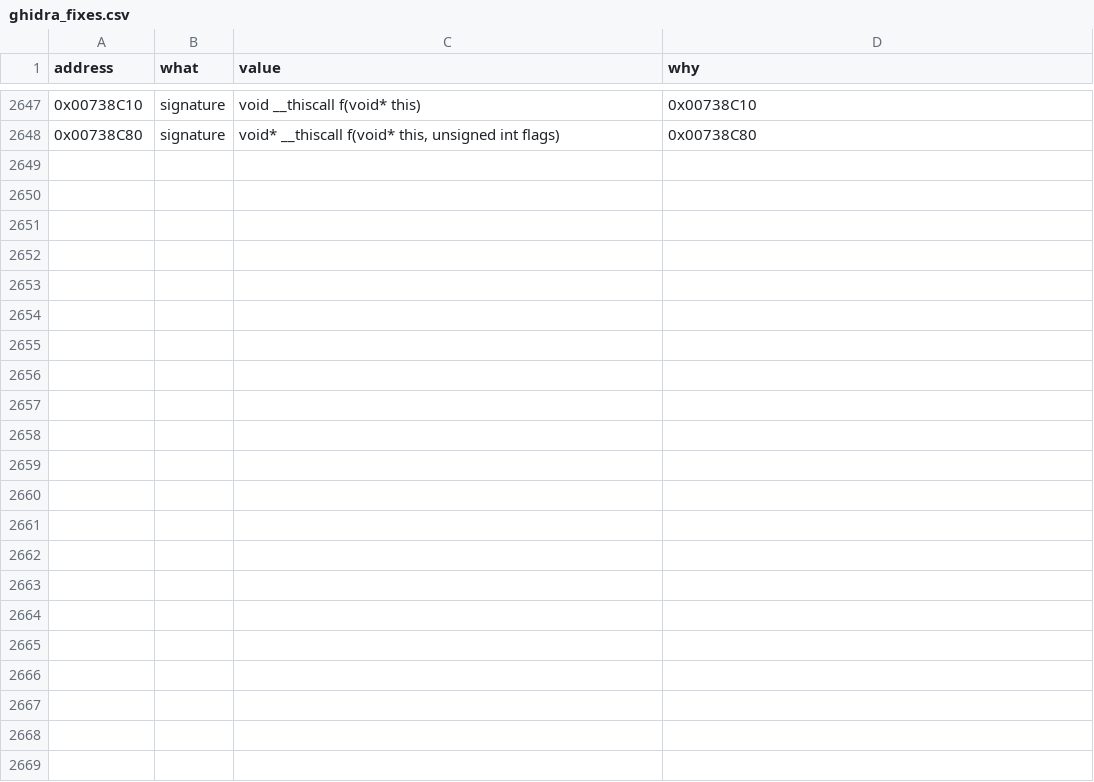
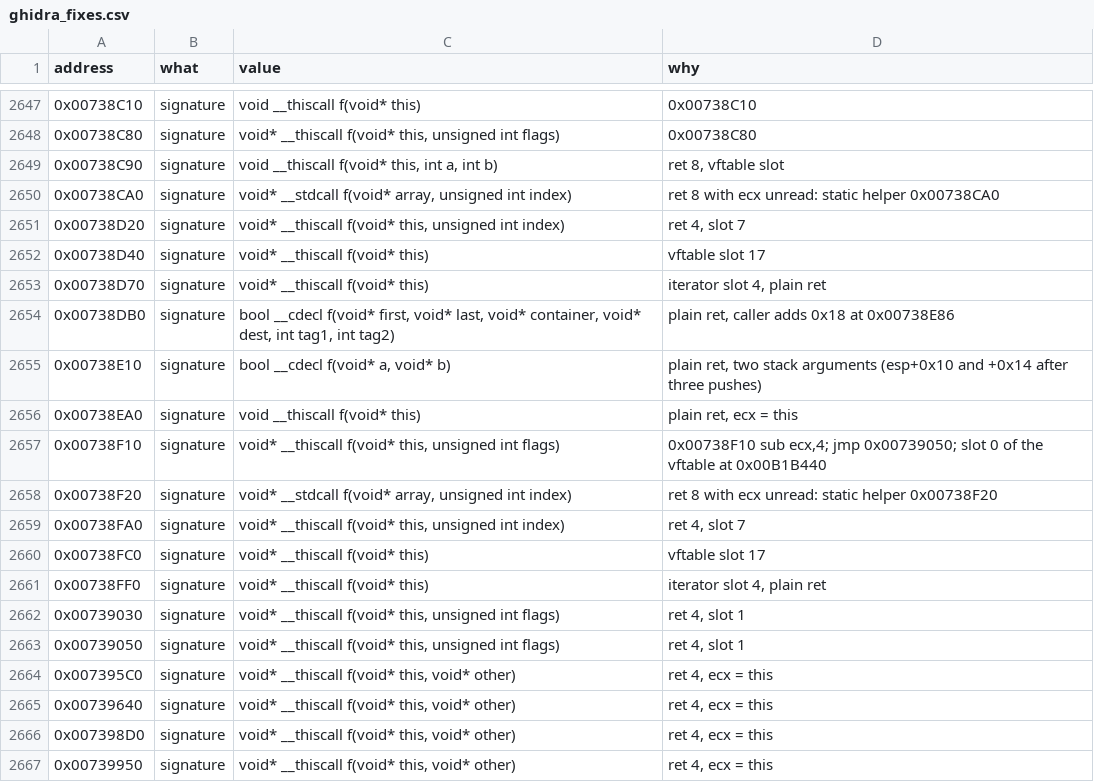
Before and after one commit to Whocares66-Dev/DAOAddressLibrary, a CSV file: data/ghidra_fixes.csv, drawn as a sheet; only a part is shown, gaps mark what is left out; the diff covers the shown part only; the diff names each change by its address in the sheet, - before the commit and + after, or states it on an @@ line.

```diff
--- a/data/ghidra_fixes.csv
+++ b/data/ghidra_fixes.csv
+row 2649: 0x00738C90 | signature | void __thiscall f(void* this, int a, int b) | ret 8, vftable slot
+row 2650: 0x00738CA0 | signature | void* __stdcall f(void* array, unsigned int index) | ret 8 with ecx unread: static helper 0x00738CA0
+row 2651: 0x00738D20 | signature | void* __thiscall f(void* this, unsigned int index) | ret 4, slot 7
+row 2652: 0x00738D40 | signature | void* __thiscall f(void* this) | vftable slot 17
+row 2653: 0x00738D70 | signature | void* __thiscall f(void* this) | iterator slot 4, plain ret
+row 2654: 0x00738DB0 | signature | bool __cdecl f(void* first, void* last, void* container, void* dest, int tag1, int tag2) | plain ret, caller adds 0x18 at 0x00738E86
+row 2655: 0x00738E10 | signature | bool __cdecl f(void* a, void* b) | plain ret, two stack arguments (esp+0x10 and +0x14 after three pushes)
+row 2656: 0x00738EA0 | signature | void __thiscall f(void* this) | plain ret, ecx = this
+row 2657: 0x00738F10 | signature | void* __thiscall f(void* this, unsigned int flags) | 0x00738F10 sub ecx,4; jmp 0x00739050; slot 0 of the vftable at 0x00B1B440
+row 2658: 0x00738F20 | signature | void* __stdcall f(void* array, unsigned int index) | ret 8 with ecx unread: static helper 0x00738F20
+row 2659: 0x00738FA0 | signature | void* __thiscall f(void* this, unsigned int index) | ret 4, slot 7
+row 2660: 0x00738FC0 | signature | void* __thiscall f(void* this) | vftable slot 17
+row 2661: 0x00738FF0 | signature | void* __thiscall f(void* this) | iterator slot 4, plain ret
+row 2662: 0x00739030 | signature | void* __thiscall f(void* this, unsigned int flags) | ret 4, slot 1
+row 2663: 0x00739050 | signature | void* __thiscall f(void* this, unsigned int flags) | ret 4, slot 1
+row 2664: 0x007395C0 | signature | void* __thiscall f(void* this, void* other) | ret 4, ecx = this
+row 2665: 0x00739640 | signature | void* __thiscall f(void* this, void* other) | ret 4, ecx = this
+row 2666: 0x007398D0 | signature | void* __thiscall f(void* this, void* other) | ret 4, ecx = this
+row 2667: 0x00739950 | signature | void* __thiscall f(void* this, void* other) | ret 4, ecx = this
```
Also changed, not shown: 22 added rows elsewhere in this file, 2 other files.
